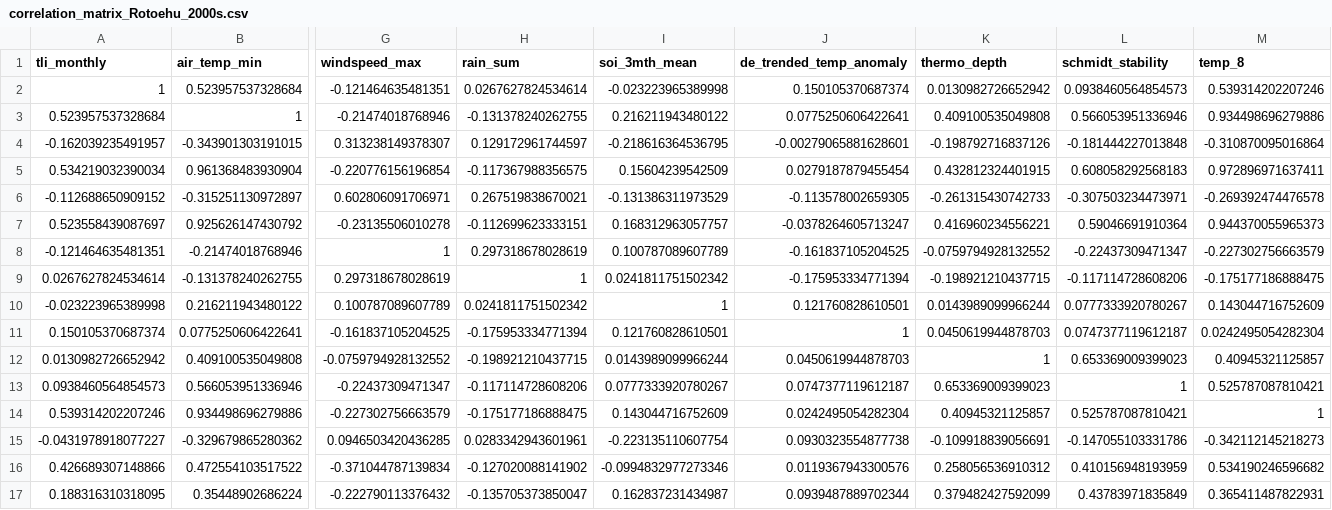
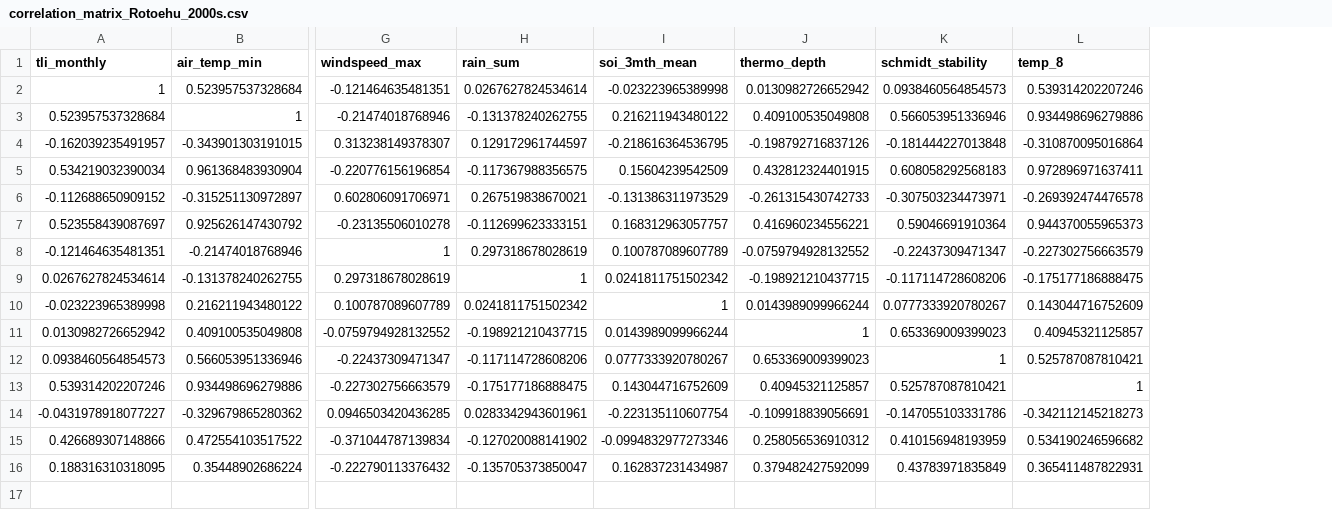
Before and after one commit to wwoelmer/BayOfPlenty, a CSV file: data/processed_data/90s_data/correlation_matrix_Rotoehu_2000s.csv, drawn as a sheet; only a part is shown, gaps mark what is left out; rows hold the shown columns only; the diff names each change by its address in the sheet, - before the commit and + after, or states it on an @@ line.

Commit message:
remove temp anomaly

```diff
--- a/data/processed_data/90s_data/correlation_matrix_Rotoehu_2000s.csv
+++ b/data/processed_data/90s_data/correlation_matrix_Rotoehu_2000s.csv
-column J (de_trended_temp_anomaly), rows 2-10: 0.150105370687374 | 0.0775250606422641 | -0.00279065881628601 | 0.0279187879455454 | -0.113578002659305 | -0.0378264605713247 | -0.161837105204525 | -0.175953334771394 | 0.121760828610501; rows 12-17: 0.0450619944878703 | 0.0747377119612187 | 0.0242495054282304 | 0.0930323554877738 | 0.0119367943300576 | 0.0939487889702344
-row 11: 0.150105370687374 | 0.0775250606422641 | -0.161837105204525 | -0.175953334771394 | 0.121760828610501 | 1 | 0.0450619944878703 | 0.0747377119612187 | 0.0242495054282304
```
Also changed, not shown: data/processed_data/90s_data/correlation_matrix_Rotoehu_2010s.csv, data/processed_data/90s_data/correlation_matrix_Rotoehu_90s.csv, 2 other files.
